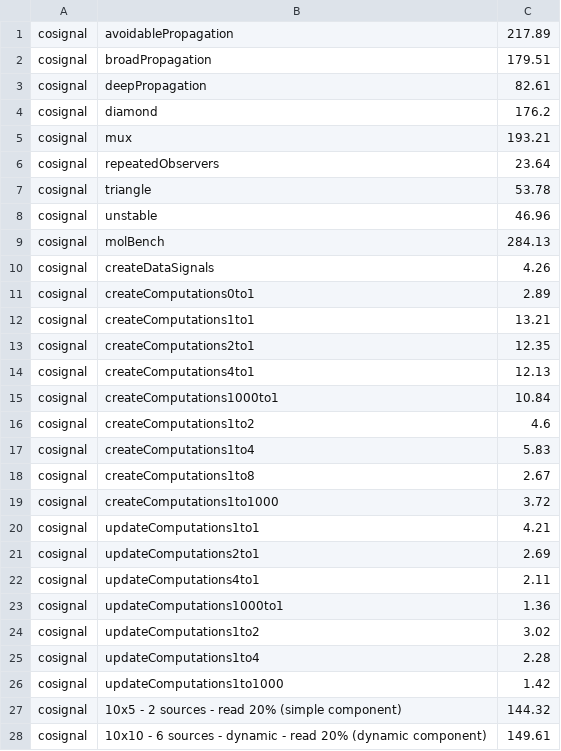
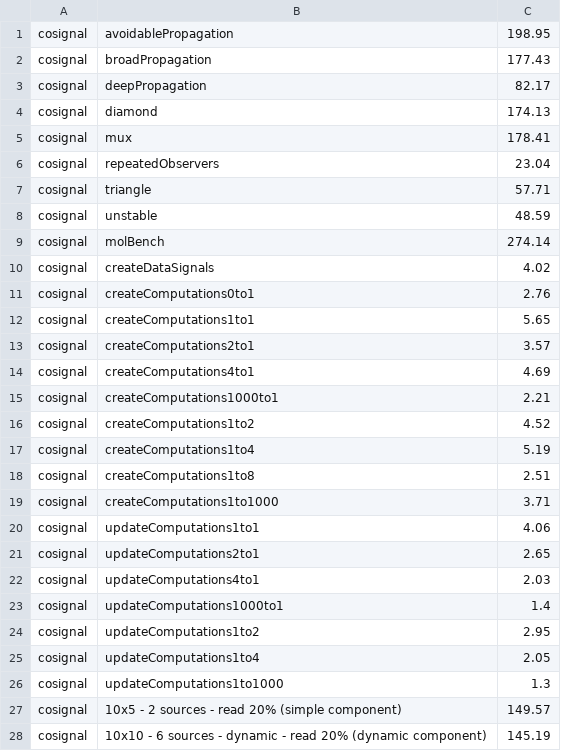
Before and after one commit to justjake/cosignal, a CSV file: notes/perf/latest.csv, drawn as a sheet; only a part is shown; the diff covers the shown part only.

```diff
--- a/notes/perf/latest.csv
+++ b/notes/perf/latest.csv
@@ -1,28 +1,28 @@
-cosignal,avoidablePropagation,217.89
-cosignal,broadPropagation,179.51
-cosignal,deepPropagation,82.61
-cosignal,diamond,176.2
-cosignal,mux,193.21
-cosignal,repeatedObservers,23.64
-cosignal,triangle,53.78
-cosignal,unstable,46.96
-cosignal,molBench,284.13
-cosignal,createDataSignals,4.26
-cosignal,createComputations0to1,2.89
-cosignal,createComputations1to1,13.21
-cosignal,createComputations2to1,12.35
-cosignal,createComputations4to1,12.13
-cosignal,createComputations1000to1,10.84
-cosignal,createComputations1to2,4.6
-cosignal,createComputations1to4,5.83
-cosignal,createComputations1to8,2.67
-cosignal,createComputations1to1000,3.72
-cosignal,updateComputations1to1,4.21
-cosignal,updateComputations2to1,2.69
-cosignal,updateComputations4to1,2.11
-cosignal,updateComputations1000to1,1.36
-cosignal,updateComputations1to2,3.02
-cosignal,updateComputations1to4,2.28
-cosignal,updateComputations1to1000,1.42
-cosignal,10x5 - 2 sources - read 20% (simple component),144.32
-cosignal,10x10 - 6 sources - dynamic - read 20% (dynamic component),149.61
+cosignal,avoidablePropagation,198.95
+cosignal,broadPropagation,177.43
+cosignal,deepPropagation,82.17
+cosignal,diamond,174.13
+cosignal,mux,178.41
+cosignal,repeatedObservers,23.04
+cosignal,triangle,57.71
+cosignal,unstable,48.59
+cosignal,molBench,274.14
+cosignal,createDataSignals,4.02
+cosignal,createComputations0to1,2.76
+cosignal,createComputations1to1,5.65
+cosignal,createComputations2to1,3.57
+cosignal,createComputations4to1,4.69
+cosignal,createComputations1000to1,2.21
+cosignal,createComputations1to2,4.52
+cosignal,createComputations1to4,5.19
+cosignal,createComputations1to8,2.51
+cosignal,createComputations1to1000,3.71
+cosignal,updateComputations1to1,4.06
+cosignal,updateComputations2to1,2.65
+cosignal,updateComputations4to1,2.03
+cosignal,updateComputations1000to1,1.4
+cosignal,updateComputations1to2,2.95
+cosignal,updateComputations1to4,2.05
+cosignal,updateComputations1to1000,1.3
+cosignal,10x5 - 2 sources - read 20% (simple component),149.57
+cosignal,10x10 - 6 sources - dynamic - read 20% (dynamic component),145.19
```
Also changed, not shown: 65 edited cells elsewhere in this file, 1 other file.
